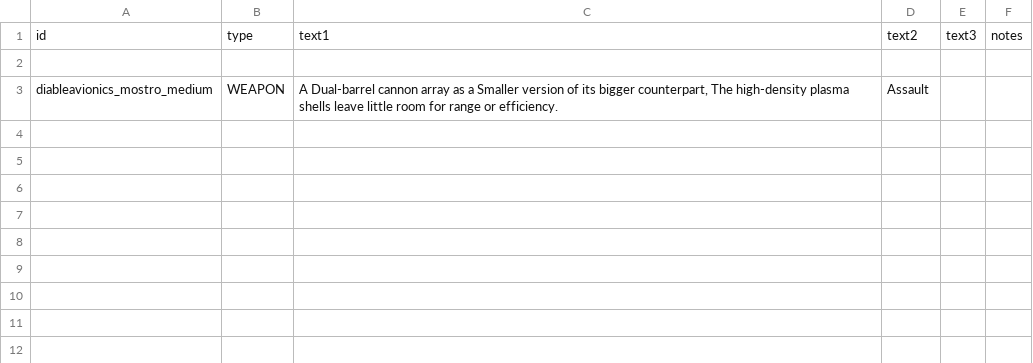
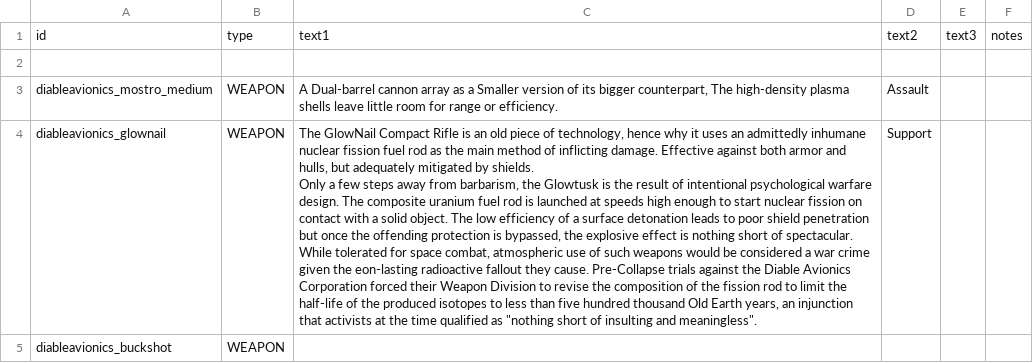
Before and after one commit to Zone51alex/DAWeaponsPack, a CSV file: data/strings/descriptions.csv, drawn as a sheet; ↵ is a line break in a cell; the diff names each change by its address in the sheet, - before the commit and + after, or states it on an @@ line.

```diff
--- a/data/strings/descriptions.csv
+++ b/data/strings/descriptions.csv
+row 4: diableavionics_glownail | WEAPON | The GlowNail Compact Rifle is an old piece of technology, hence why it uses an admittedly inhumane nuclear fission fuel rod as the main method of inflicting damage. Effective against both armor and hulls, but adequately mitigated by shields. ↵ Only a few steps away from barbarism, the Glowtusk is the result of intentional psychological warfare design. The composite uranium fuel rod is launched at speeds high enough to start nuclear fission on contact with a solid object. The low efficiency of a surface detonation leads to poor shield penetration but once the offending protection is bypassed, the explosive effect is nothing short of spectacular. ↵ While tolerated for space combat, atmospheric use of such weapons would be considered a war crime given the eon-lasting radioactive fallout they cause. Pre-Collapse trials against the Diable Avionics Corporation forced their Weapon Division to revise the composition of the fission rod to limit the half-life of the produced isotopes to less than five hundred thousand Old Earth years, an injunction that activists at the time qualified as "nothing short of insulting and meaningless". | Support
+row 5: diableavionics_buckshot | WEAPON
```
Also changed, not shown: data/factions/weapon_categories.csv, data/weapons/weapon_data.csv, 13 other files.
